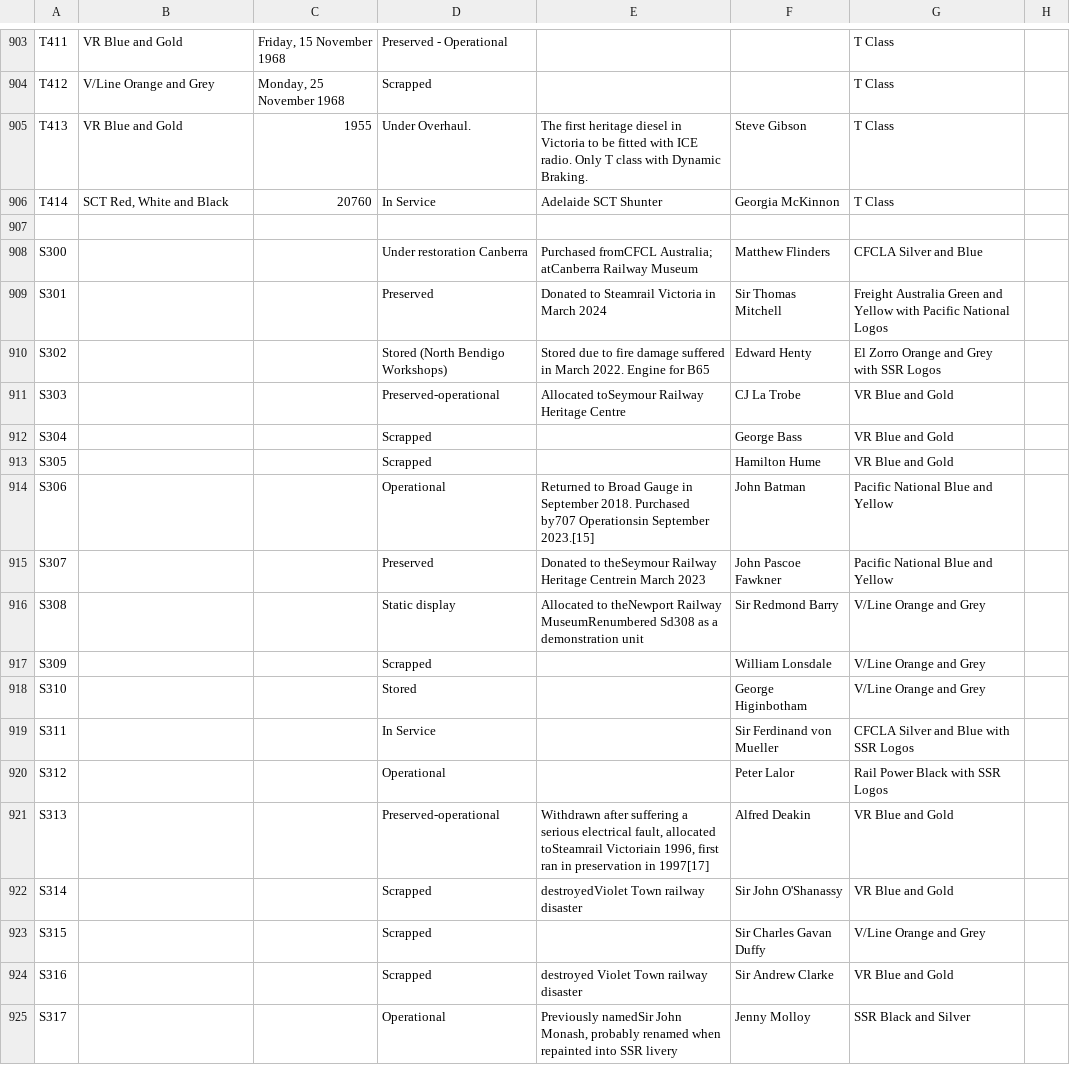
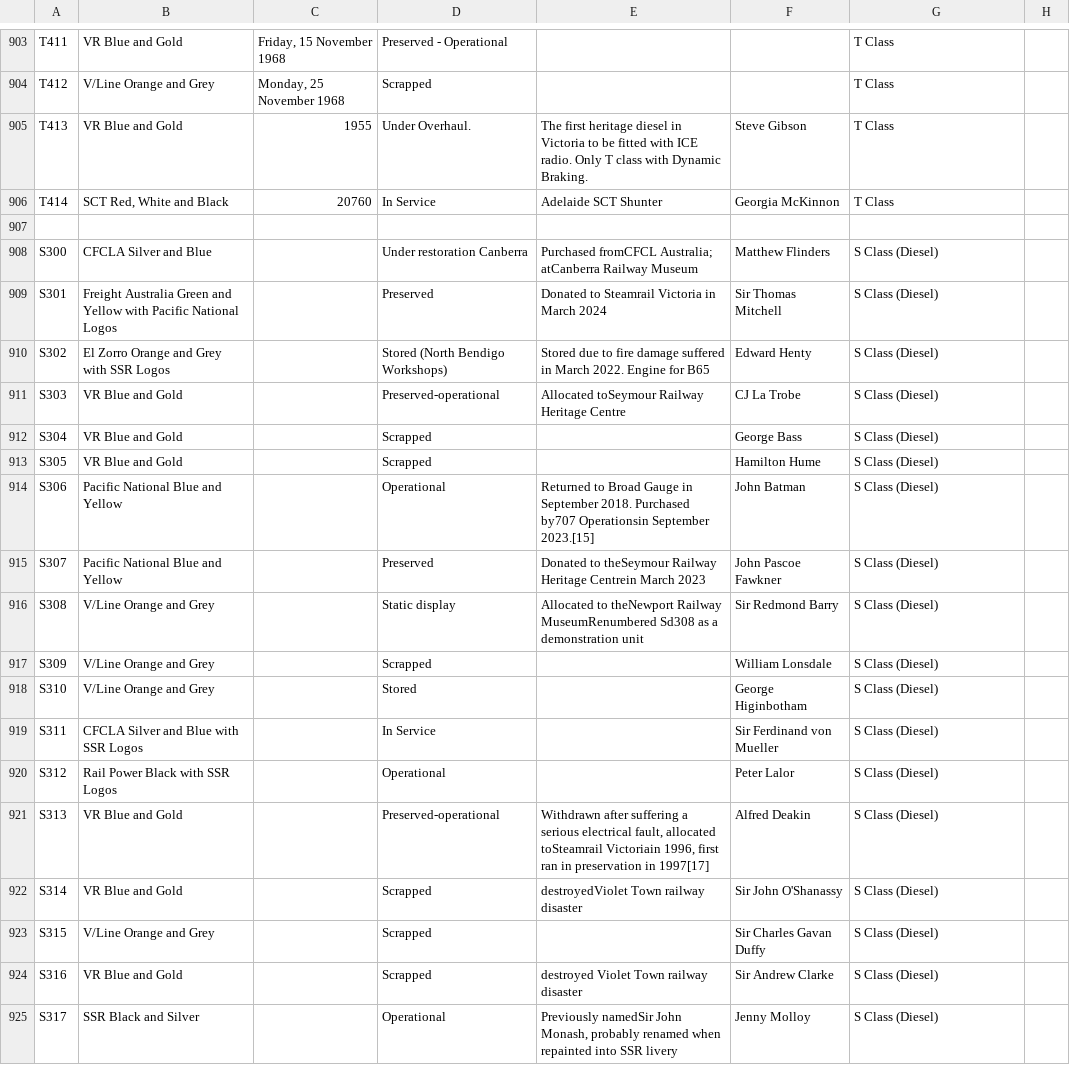
Before and after one commit to XM9G/railway-photos, a CSV file: trainsets.csv, drawn as a sheet; only a part is shown, gaps mark what is left out; the diff names each change by its address in the sheet, - before the commit and + after, or states it on an @@ line.

Commit message:
updated s class info

```diff
--- a/trainsets.csv
+++ b/trainsets.csv
-B908: (empty)
+B908: CFCLA Silver and Blue
-G908: CFCLA Silver and Blue
+G908: S Class (Diesel)
-B909: (empty)
+B909: Freight Australia Green and Yellow with Pacific National Logos
-G909: Freight Australia Green and Yellow with Pacific National Logos
+G909: S Class (Diesel)
-B910: (empty)
+B910: El Zorro Orange and Grey with SSR Logos
-G910: El Zorro Orange and Grey with SSR Logos
+G910: S Class (Diesel)
-B911:B913: (empty)
+B911:B913: VR Blue and Gold
-G911:G913: VR Blue and Gold
+G911:G913: S Class (Diesel)
-B914:B915: (empty)
+B914:B915: Pacific National Blue and Yellow
-G914:G915: Pacific National Blue and Yellow
+G914:G915: S Class (Diesel)
-B916:B918: (empty)
+B916:B918: V/Line Orange and Grey
-G916:G918: V/Line Orange and Grey
+G916:G918: S Class (Diesel)
-B919: (empty)
+B919: CFCLA Silver and Blue with SSR Logos
-G919: CFCLA Silver and Blue with SSR Logos
+G919: S Class (Diesel)
-B920: (empty)
+B920: Rail Power Black with SSR Logos
-G920: Rail Power Black with SSR Logos
+G920: S Class (Diesel)
-B921:B922: (empty)
+B921:B922: VR Blue and Gold
-G921:G922: VR Blue and Gold
+G921:G922: S Class (Diesel)
-B923: (empty)
+B923: V/Line Orange and Grey
-G923: V/Line Orange and Grey
+G923: S Class (Diesel)
-B924: (empty)
+B924: VR Blue and Gold
-G924: VR Blue and Gold
+G924: S Class (Diesel)
-B925: (empty)
+B925: SSR Black and Silver
-G925: SSR Black and Silver
+G925: S Class (Diesel)
```
